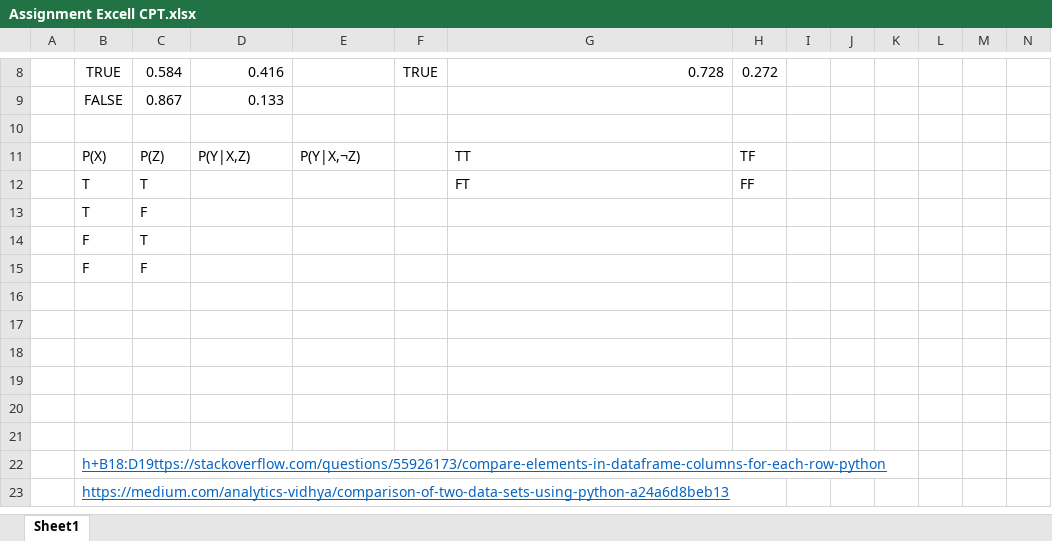
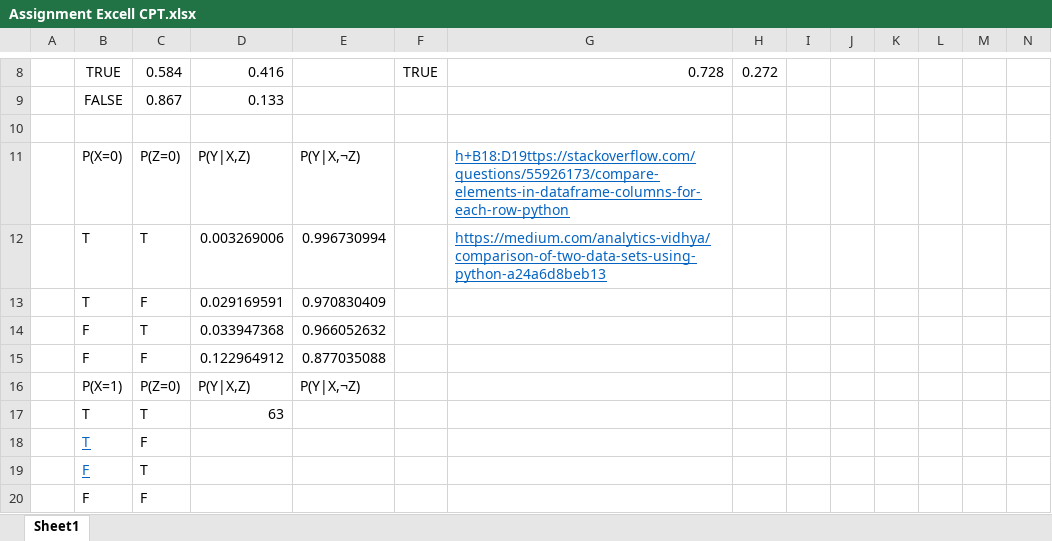
Before and after one commit to Progr4m4573R/MSc-Robotics-and-Autonomous-Systems, an Excel workbook: Advanced Artificial Intelligence/AAI Assignment 1/Assignment Excell CPT.xlsx, sheet Sheet1, drawn as a sheet; only a part is shown, gaps mark what is left out; values as stored, in another font and other column widths than the file's, no borders; removed rows and columns are numbered as before the commit, all else as after; rows hold the shown columns only; the diff names each change by its address in the sheet, - before the commit and + after, or states it on an @@ line.

Commit message:
Finishing CPT tables for AI assignment

```diff
--- a/Advanced Artificial Intelligence/AAI Assignment 1/Assignment Excell CPT.xlsx (sheet Sheet1)
+++ b/Advanced Artificial Intelligence/AAI Assignment 1/Assignment Excell CPT.xlsx (sheet Sheet1)
-row 11:  | P(X) | P(Z) | P(Y|X,Z) | P(Y|X,¬Z) |  | TT | TF
-row 12:  | T | T |  |  |  | FT | FF
+row 11:  | P(X=0) | P(Z=0) | P(Y|X,Z) | P(Y|X,¬Z) |  | h+B18:D19ttps://stackoverflow.com/questions/55926173/compare-elements-in-dataframe-columns-for-each-row-python
+row 12:  | T | T | 0.003269006 | 0.996730994 |  | https://medium.com/analytics-vidhya/comparison-of-two-data-sets-using-python-a24a6d8beb13
+row 13:  | T | F | 0.029169591 | 0.970830409
+row 14:  | F | T | 0.033947368 | 0.966052632
+row 15:  | F | F | 0.122964912 | 0.877035088
+row 16:  | P(X=1) | P(Z=0) | P(Y|X,Z) | P(Y|X,¬Z)
+row 17:  | T | T | 63
@@ B18:B19 underline: off → on, text colour: black → #0563C1 @@
-row 16: (empty)
-row 17: (empty)
-row 18: (empty)
-row 19: (empty)
-row 20: (empty)
-row 21: (empty)
-row 22:  | h+B18:D19ttps://stackoverflow.com/questions/55926173/compare-elements-in-dataframe-columns-for-each-row-python
-row 23:  | https://medium.com/analytics-vidhya/comparison-of-two-data-sets-using-python-a24a6d8beb13
```
Also changed, not shown: 1 other file.
